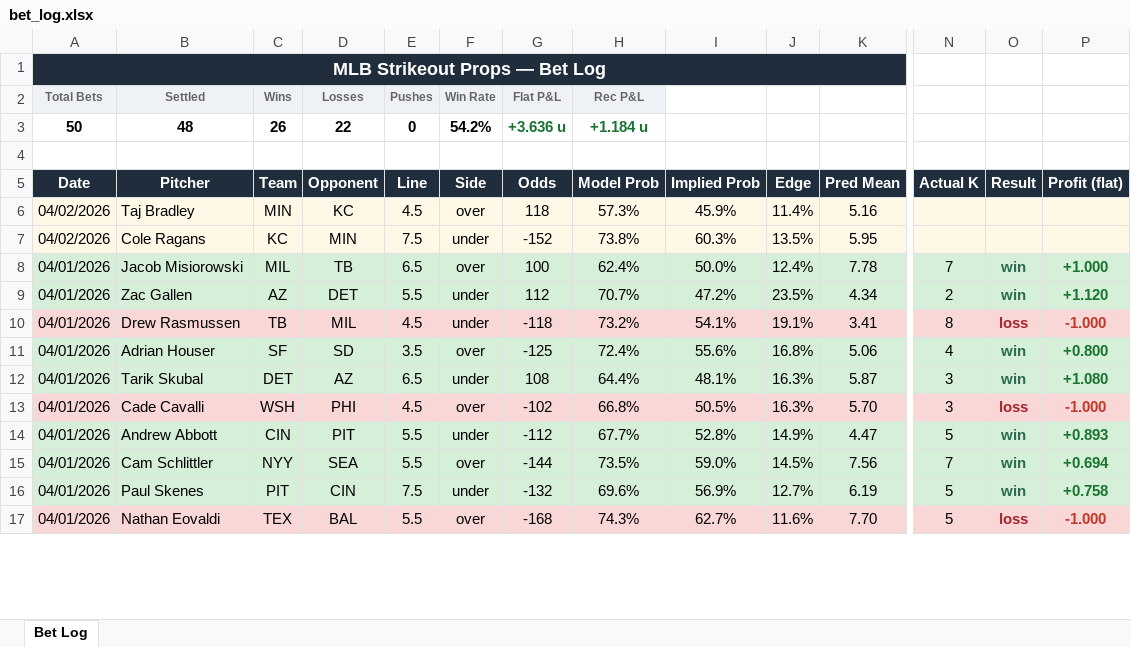
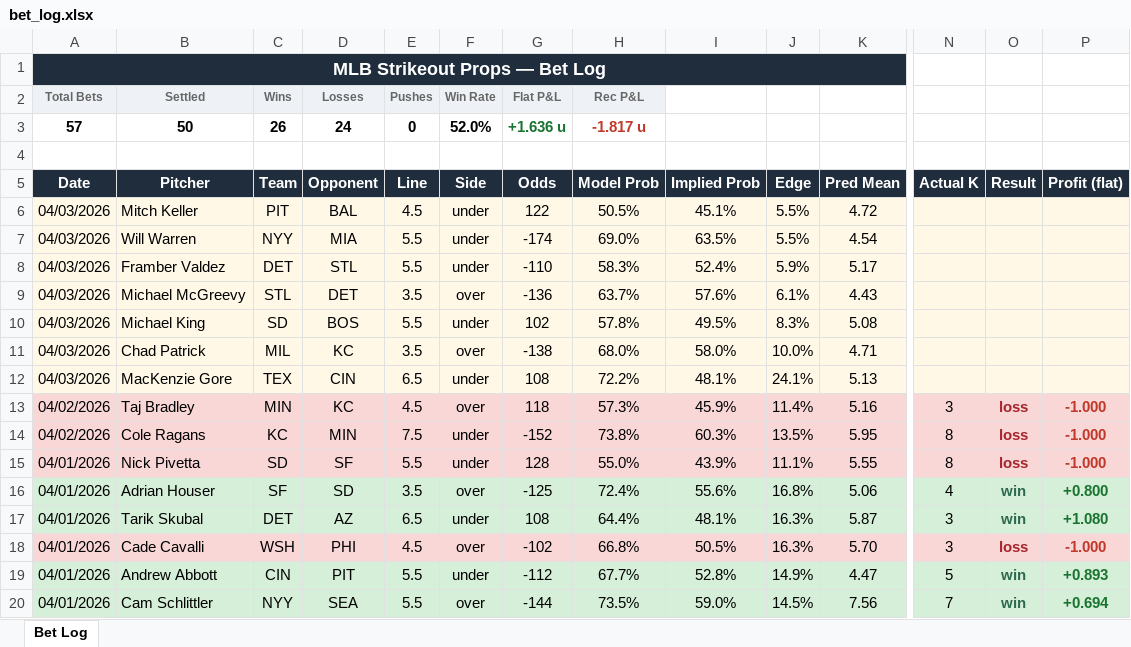
Before and after one commit to andrewrust04-blip/mlb-betting-model, an Excel workbook: bet_log.xlsx, sheet Bet Log, drawn as a sheet; only a part is shown, gaps mark what is left out; the shorter side is filled out with more unchanged rows; values as stored, in another font and other column widths than the file's, no borders; removed rows and columns are numbered as before the commit, all else as after; rows hold the shown columns only; the diff covers the shown part only; the diff names each change by its address in the sheet, - before the commit and + after, or states it on an @@ line.

```diff
--- a/bet_log.xlsx (sheet Bet Log)
+++ b/bet_log.xlsx (sheet Bet Log)
-row 3: 50 | 48 | 26 | 22 | 0 | 54.2% | +3.636 u | +1.184 u
+row 3: 57 | 50 | 26 | 24 | 0 | 52.0% | +1.636 u | -1.817 u
+row 6: 04/03/2026 | Mitch Keller | PIT | BAL | 4.5 | under | 122 | 50.5% | 45.1% | 5.5% | 4.72
+row 7: 04/03/2026 | Will Warren | NYY | MIA | 5.5 | under | -174 | 69.0% | 63.5% | 5.5% | 4.54
+row 8: 04/03/2026 | Framber Valdez | DET | STL | 5.5 | under | -110 | 58.3% | 52.4% | 5.9% | 5.17
+row 9: 04/03/2026 | Michael McGreevy | STL | DET | 3.5 | over | -136 | 63.7% | 57.6% | 6.1% | 4.43
+row 10: 04/03/2026 | Michael King | SD | BOS | 5.5 | under | 102 | 57.8% | 49.5% | 8.3% | 5.08
+row 11: 04/03/2026 | Chad Patrick | MIL | KC | 3.5 | over | -138 | 68.0% | 58.0% | 10.0% | 4.71
+row 12: 04/03/2026 | MacKenzie Gore | TEX | CIN | 6.5 | under | 108 | 72.2% | 48.1% | 24.1% | 5.13
-A13:P14 fill: #FFF8E7
+A13:P14 fill: #FAD7D7
-N13 (Actual K): (empty)
+N13 (Actual K): 3
-O13:O14 (Result): (empty)
+O13:O14 (Result): loss
-P13:P14 (Profit (flat)): (empty)
+P13:P14 (Profit (flat)): -1.000
-N14 (Actual K): (empty)
+N14 (Actual K): 8
@@ row 8 moved to row 22: 04/01/2026 @@
@@ row 9 moved to row 28: 04/01/2026 @@
@@ row 10 moved to row 33: 04/01/2026 @@
@@ row 18 moved to row 15: 04/01/2026 @@
```
Also changed, not shown: 7 moved rows and cell formats elsewhere in this sheet, filtered_bets.xlsx, 8 other files.
